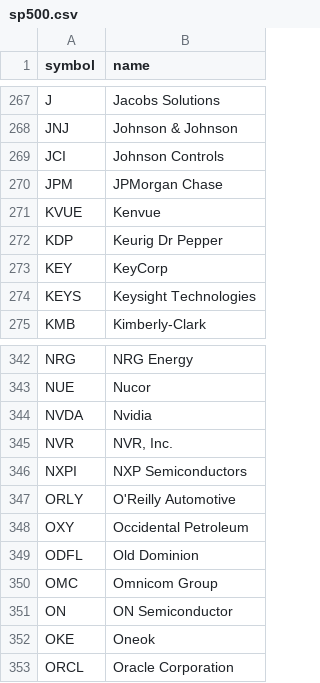
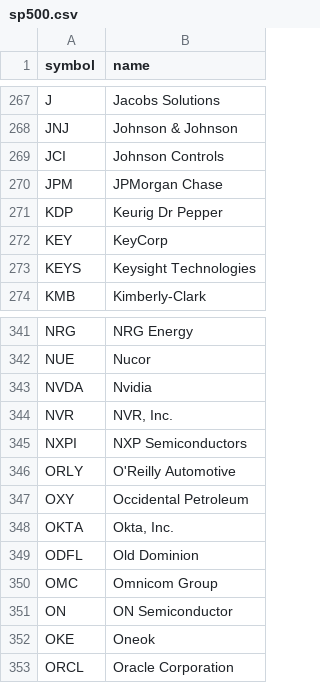
Before and after one commit to bonesy780/Bonesy-Stock-Site, a CSV file: data/constituents/sp500.csv, drawn as a sheet; only a part is shown, gaps mark what is left out.

```diff
--- a/data/constituents/sp500.csv
+++ b/data/constituents/sp500.csv
@@ -270,3 +270,2 @@ JCI,Johnson Controls
 JPM,JPMorgan Chase
-KVUE,Kenvue
 KDP,Keurig Dr Pepper
@@ -348,2 +347,3 @@ ORLY,O'Reilly Automotive
 OXY,Occidental Petroleum
+OKTA,"Okta, Inc."
 ODFL,Old Dominion
```
Also changed, not shown: data/constituents/dow.csv, data/constituents/nasdaq100.csv.
